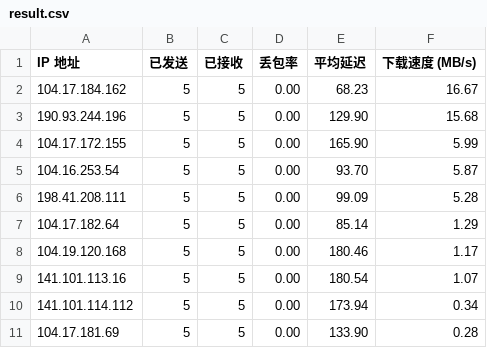
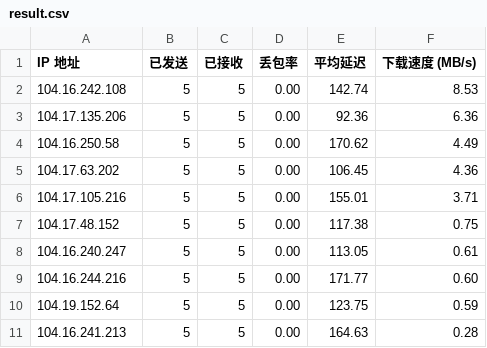
Before and after one commit to ceasarx/dasjdkasdcnajisdhas, a CSV file: result.csv, drawn as a sheet.

```diff
--- a/result.csv
+++ b/result.csv
@@ -1,11 +1,11 @@
 IP 地址,已发送,已接收,丢包率,平均延迟,下载速度 (MB/s)
-104.17.184.162,5,5,0.00,68.23,16.67
-190.93.244.196,5,5,0.00,129.90,15.68
-104.17.172.155,5,5,0.00,165.90,5.99
-104.16.253.54,5,5,0.00,93.70,5.87
-198.41.208.111,5,5,0.00,99.09,5.28
-104.17.182.64,5,5,0.00,85.14,1.29
-104.19.120.168,5,5,0.00,180.46,1.17
-141.101.113.16,5,5,0.00,180.54,1.07
-141.101.114.112,5,5,0.00,173.94,0.34
-104.17.181.69,5,5,0.00,133.90,0.28
+104.16.242.108,5,5,0.00,142.74,8.53
+104.17.135.206,5,5,0.00,92.36,6.36
+104.16.250.58,5,5,0.00,170.62,4.49
+104.17.63.202,5,5,0.00,106.45,4.36
+104.17.105.216,5,5,0.00,155.01,3.71
+104.17.48.152,5,5,0.00,117.38,0.75
+104.16.240.247,5,5,0.00,113.05,0.61
+104.16.244.216,5,5,0.00,171.77,0.60
+104.19.152.64,5,5,0.00,123.75,0.59
+104.16.241.213,5,5,0.00,164.63,0.28
```
Also changed, not shown: 1 other file.
